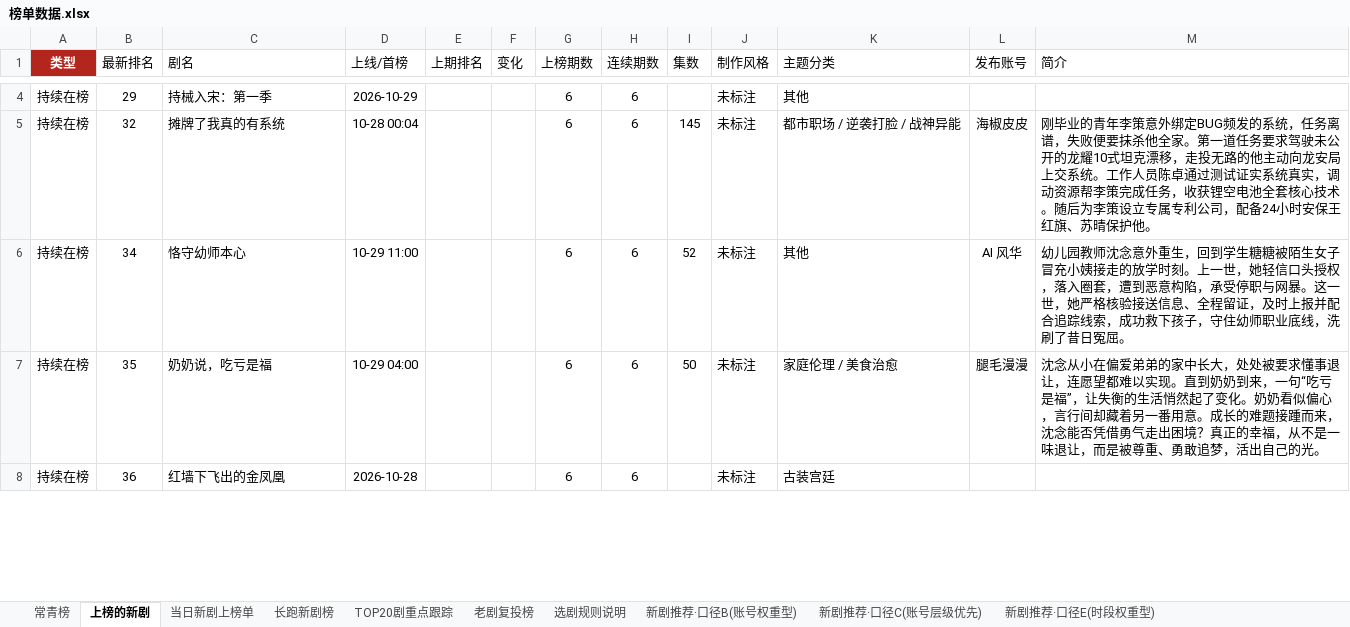
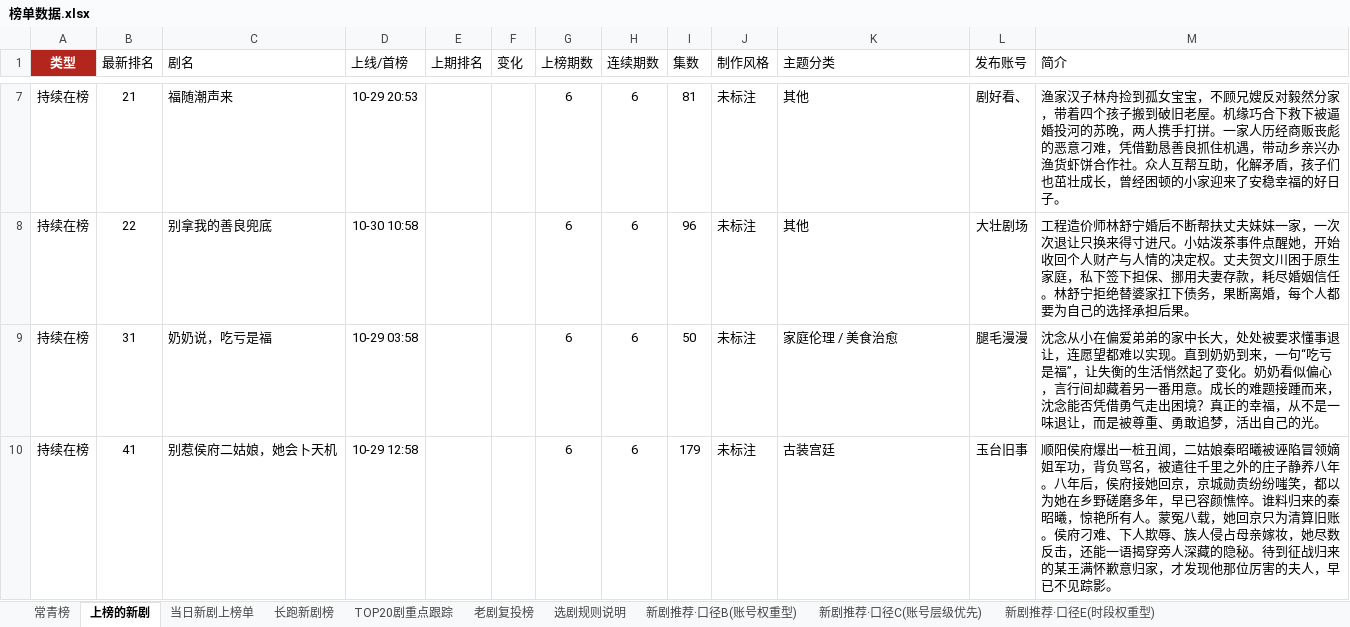
Before and after one commit to 2m247cdz9k-design/tomato-drama-rankings, an Excel workbook: 榜单数据.xlsx, sheet 上榜的新剧, drawn as a sheet; only a part is shown, gaps mark what is left out; values as stored, in another font and other column widths than the file's, no borders; removed rows and columns are numbered as before the commit, all else as after; the diff covers the shown part only; the diff names each change by its address in the sheet, - before the commit and + after, or states it on an @@ line.

```diff
--- a/榜单数据.xlsx (sheet 上榜的新剧)
+++ b/榜单数据.xlsx (sheet 上榜的新剧)
-B7 (最新排名): 29
+B7 (最新排名): 21
-C7 (剧名): 持械入宋：第一季
+C7 (剧名): 福随潮声来
-D7 (上线/首榜): 2026-10-29
+D7 (上线/首榜): 10-29 20:53
-I7 (集数): (empty)
+I7 (集数): 81
-L7 (发布账号): (empty)
+L7 (发布账号): 剧好看、
-M7 (简介): (empty)
+M7 (简介): 渔家汉子林舟捡到孤女宝宝，不顾兄嫂反对毅然分家，带着四个孩子搬到破旧老屋。机缘巧合下救下被逼婚投河的苏晚，两人携手打拼。一家人历经商贩丧彪的恶意刁难，凭借勤恳善良抓住机遇，带动乡亲兴办渔货虾饼合作社。众人互帮互助，化解矛盾，孩子们也茁壮成长，曾经困顿的小家迎来了安稳幸福的好日子。
-row 5: 持续在榜 | 32 | 摊牌了我真的有系统 | 10-28 00:04 |  |  | 6 | 6 | 145 | 未标注 | 都市职场 / 逆袭打脸 / 战神异能 | 海椒皮皮 | 刚毕业的青年李策意外绑定BUG频发的系统，任务离谱，失败便要抹杀他全家。第一道任务要求驾驶未公开的龙耀10式坦克漂移，走投无路的他主动向龙安局上交系统。工作人员陈卓通过测试证实系统真实，调动资源帮李策完成任务，收获锂空电池全套核心技术。随后为李策设立专属专利公司，配备24小时安保王红旗、苏晴保护他。
-B8 (最新排名): 34
+B8 (最新排名): 22
-C8 (剧名): 恪守幼师本心
+C8 (剧名): 别拿我的善良兜底
-D8 (上线/首榜): 10-29 11:00
+D8 (上线/首榜): 10-30 10:58
-I8 (集数): 52
+I8 (集数): 96
-L8 (发布账号): AI 风华
+L8 (发布账号): 大壮剧场
-M8 (简介): 幼儿园教师沈念意外重生，回到学生糖糖被陌生女子冒充小姨接走的放学时刻。上一世，她轻信口头授权，落入圈套，遭到恶意构陷，承受停职与网暴。这一世，她严格核验接送信息、全程留证，及时上报并配合追踪线索，成功救下孩子，守住幼师职业底线，洗刷了昔日冤屈。
+M8 (简介): 工程造价师林舒宁婚后不断帮扶丈夫妹妹一家，一次次退让只换来得寸进尺。小姑泼茶事件点醒她，开始收回个人财产与人情的决定权。丈夫贺文川困于原生家庭，私下签下担保、挪用夫妻存款，耗尽婚姻信任。林舒宁拒绝替婆家扛下债务，果断离婚，每个人都要为自己的选择承担后果。
-B9 (最新排名): 35
+B9 (最新排名): 31
-D9 (上线/首榜): 10-29 04:00
+D9 (上线/首榜): 10-29 03:58
-B10 (最新排名): 36
+B10 (最新排名): 41
-C10 (剧名): 红墙下飞出的金凤凰
+C10 (剧名): 别惹侯府二姑娘，她会卜天机
-D10 (上线/首榜): 2026-10-28
+D10 (上线/首榜): 10-29 12:58
-I10 (集数): (empty)
+I10 (集数): 179
-L10 (发布账号): (empty)
+L10 (发布账号): 玉台旧事
-M10 (简介): (empty)
+M10 (简介): 顺阳侯府爆出一桩丑闻，二姑娘秦昭曦被诬陷冒领嫡姐军功，背负骂名，被遣往千里之外的庄子静养八年。八年后，侯府接她回京，京城勋贵纷纷嗤笑，都以为她在乡野磋磨多年，早已容颜憔悴。谁料归来的秦昭曦，惊艳所有人。蒙冤八载，她回京只为清算旧账。侯府刁难、下人欺辱、族人侵占母亲嫁妆，她尽数反击，还能一语揭穿旁人深藏的隐秘。待到征战归来的某王满怀歉意归家，才发现他那位厉害的夫人，早已不见踪影。
```
Also changed, not shown: 13 added rows, 14 removed rows and 78 edited cells elsewhere in this sheet, sheet 老剧复投榜, sheet 新剧推荐·口径E(时段权重型), sheet 新剧推荐·口径F(时段×账号热度), sheet 新剧推荐·口径B(账号权重型), sheet 新剧推荐·口径C(账号层级优先), sheet 长跑新剧榜, 4 more sheets, 2 other files.
